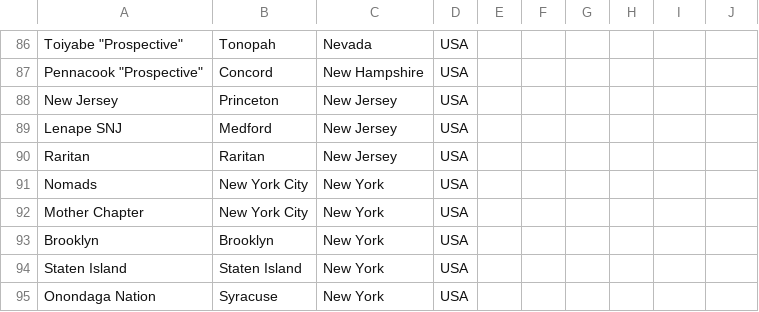
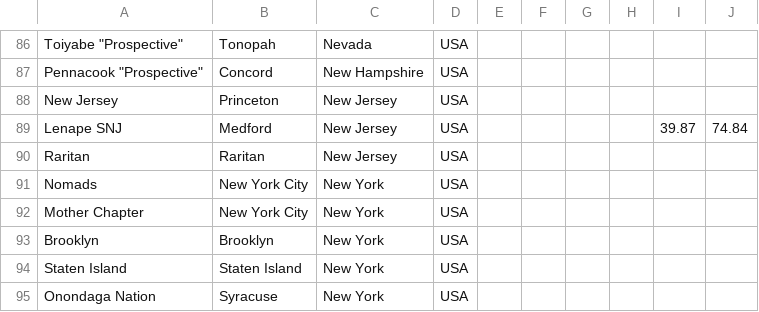
Before and after one commit to redrum7fires/chapter-map, a CSV file: data/chapters.csv, drawn as a sheet; only a part is shown, gaps mark what is left out; the diff names each change by its address in the sheet, - before the commit and + after, or states it on an @@ line.

```diff
--- a/data/chapters.csv
+++ b/data/chapters.csv
-I89: (empty)
+I89: 39.87
-J89: (empty)
+J89: 74.84
```
Also changed, not shown: 3 other files.
